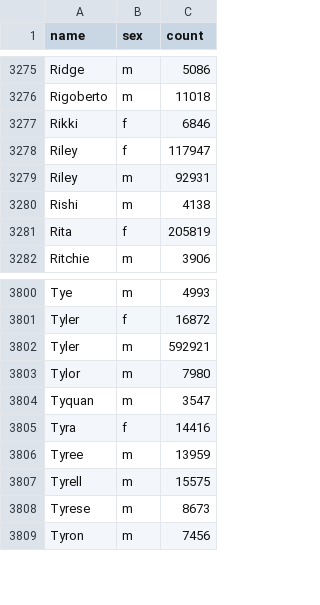
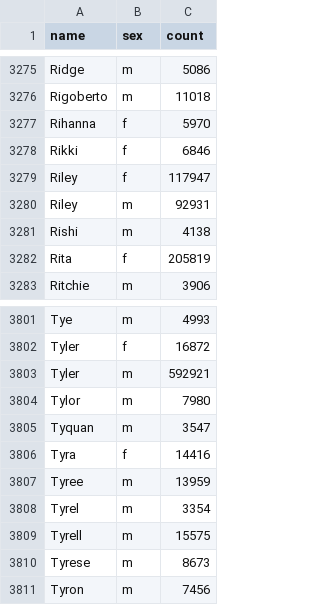
Before and after one commit to larvit/fejkdata, a TSV file: data/en_US/first-name.tsv, drawn as a sheet; only a part is shown, gaps mark what is left out; the diff covers the shown part only; the diff names each change by its address in the sheet, - before the commit and + after, or states it on an @@ line.

```diff
--- a/data/en_US/first-name.tsv
+++ b/data/en_US/first-name.tsv
+row 3277: Rihanna | f | 5970
+row 3808: Tyrel | m | 3354
```
Also changed, not shown: 2 added rows and 4 removed rows elsewhere in this file, 2 other files.
